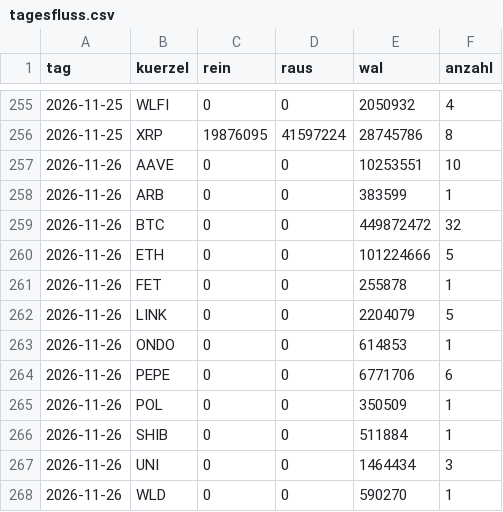
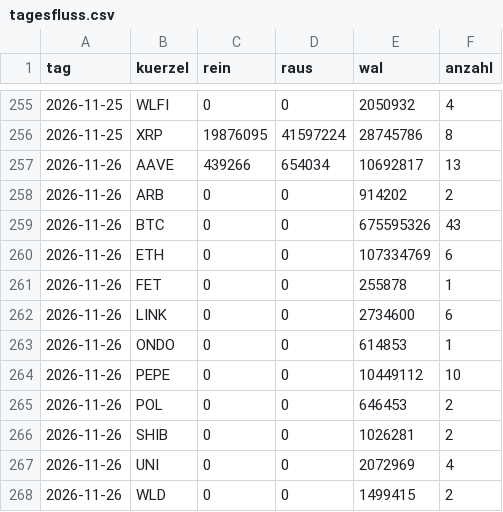
Before and after one commit to tobzwil89/insider, a CSV file: daten/wale/tagesfluss.csv, drawn as a sheet; only a part is shown, gaps mark what is left out.

```diff
--- a/daten/wale/tagesfluss.csv
+++ b/daten/wale/tagesfluss.csv
@@ -256,13 +256,13 @@ tag,kuerzel,rein,raus,wal,anzahl
 2026-11-25,XRP,19876095,41597224,28745786,8
-2026-11-26,AAVE,0,0,10253551,10
-2026-11-26,ARB,0,0,383599,1
-2026-11-26,BTC,0,0,449872472,32
-2026-11-26,ETH,0,0,101224666,5
+2026-11-26,AAVE,439266,654034,10692817,13
+2026-11-26,ARB,0,0,914202,2
+2026-11-26,BTC,0,0,675595326,43
+2026-11-26,ETH,0,0,107334769,6
 2026-11-26,FET,0,0,255878,1
-2026-11-26,LINK,0,0,2204079,5
+2026-11-26,LINK,0,0,2734600,6
 2026-11-26,ONDO,0,0,614853,1
-2026-11-26,PEPE,0,0,6771706,6
-2026-11-26,POL,0,0,350509,1
-2026-11-26,SHIB,0,0,511884,1
-2026-11-26,UNI,0,0,1464434,3
-2026-11-26,WLD,0,0,590270,1
+2026-11-26,PEPE,0,0,10449112,10
+2026-11-26,POL,0,0,646453,2
+2026-11-26,SHIB,0,0,1026281,2
+2026-11-26,UNI,0,0,2072969,4
+2026-11-26,WLD,0,0,1499415,2
```
Also changed, not shown: daten/wale/memecoins.csv, 2 other files.
